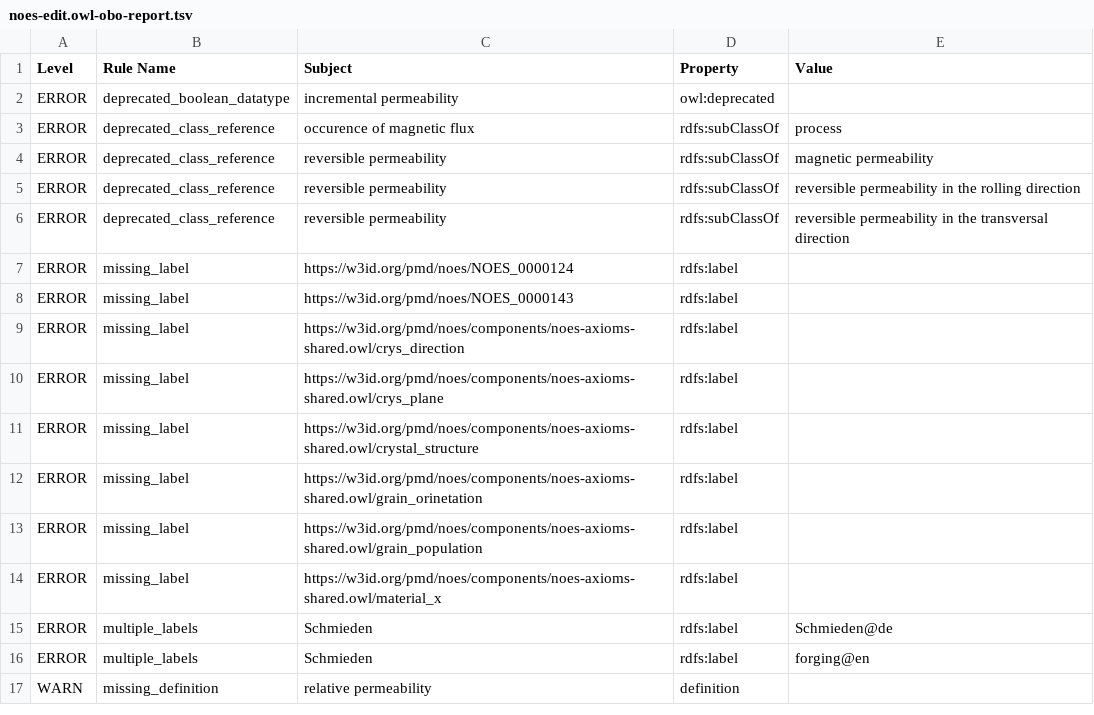
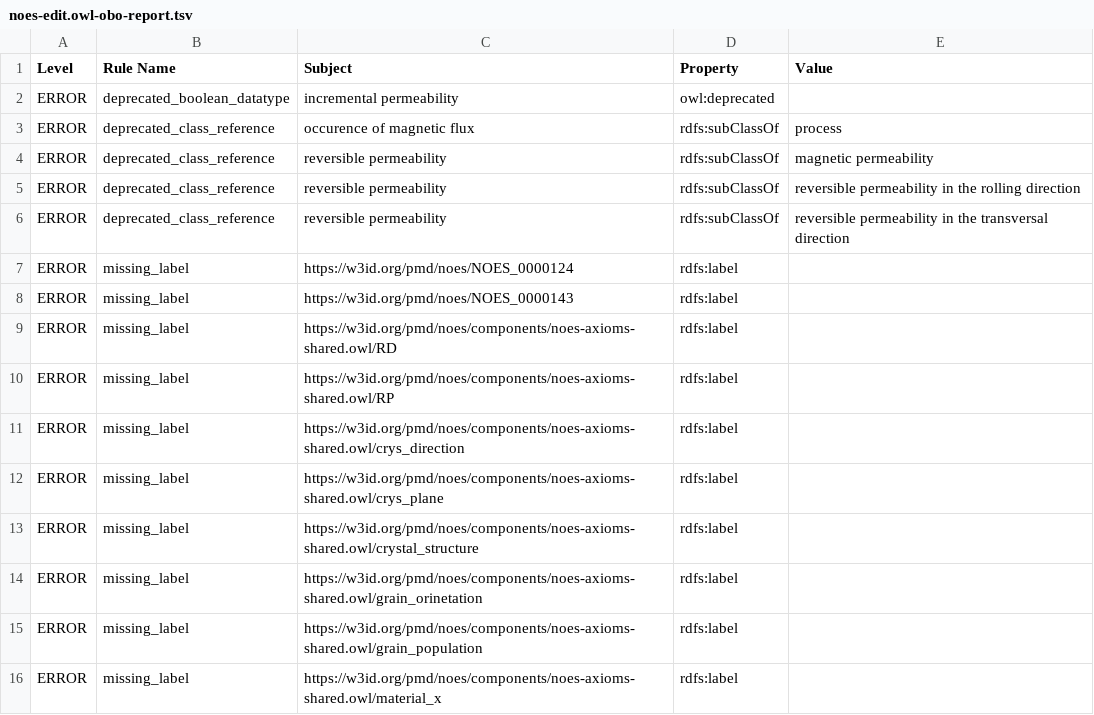
Before and after one commit to cmllezr/NOES-Onto, a TSV file: src/ontology/reports/noes-edit.owl-obo-report.tsv, drawn as a sheet; only a part is shown; the shorter side is filled out with more unchanged rows.

```diff
--- a/src/ontology/reports/noes-edit.owl-obo-report.tsv
+++ b/src/ontology/reports/noes-edit.owl-obo-report.tsv
@@ -8,2 +8,4 @@ ERROR	missing_label	https://w3id.org/pmd/noes/NOES_0000124	rdfs:label
 ERROR	missing_label	https://w3id.org/pmd/noes/NOES_0000143	rdfs:label	
+ERROR	missing_label	https://w3id.org/pmd/noes/components/noes-axioms-shared.owl/RD	rdfs:label	
+ERROR	missing_label	https://w3id.org/pmd/noes/components/noes-axioms-shared.owl/RP	rdfs:label	
 ERROR	missing_label	https://w3id.org/pmd/noes/components/noes-axioms-shared.owl/crys_direction	rdfs:label	
```
Also changed, not shown: 18 other files.
